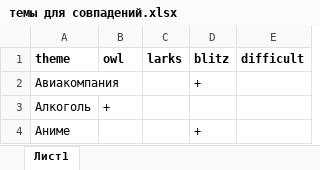
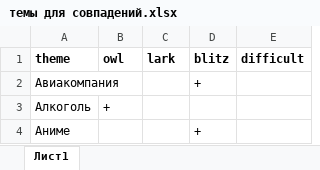
Before and after one commit to Ebr1k/Sovpadenie, an Excel workbook: темы для совпадений.xlsx, sheet Лист1, drawn as a sheet; only a part is shown; values as stored, in another font and other column widths than the file's, no borders; the diff names each change by its address in the sheet, - before the commit and + after, or states it on an @@ line.

```diff
--- a/темы для совпадений.xlsx (sheet Лист1)
+++ b/темы для совпадений.xlsx (sheet Лист1)
-C1: larks
+C1: lark
```
Also changed, not shown: 6 other files.
